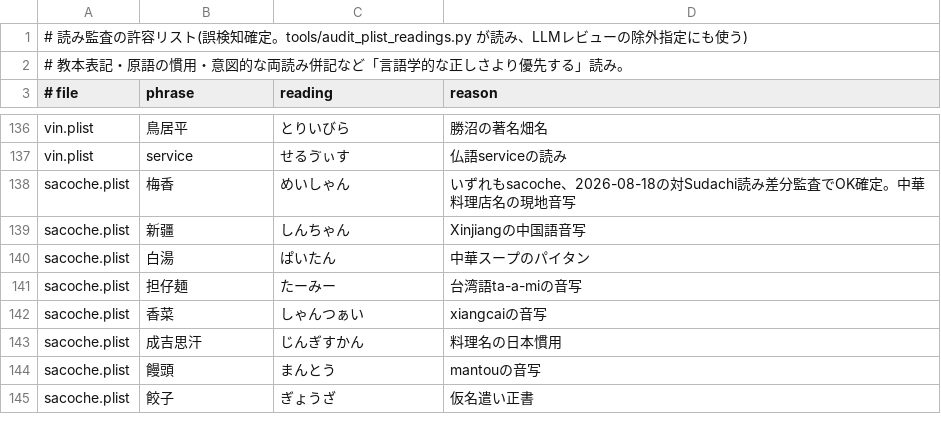
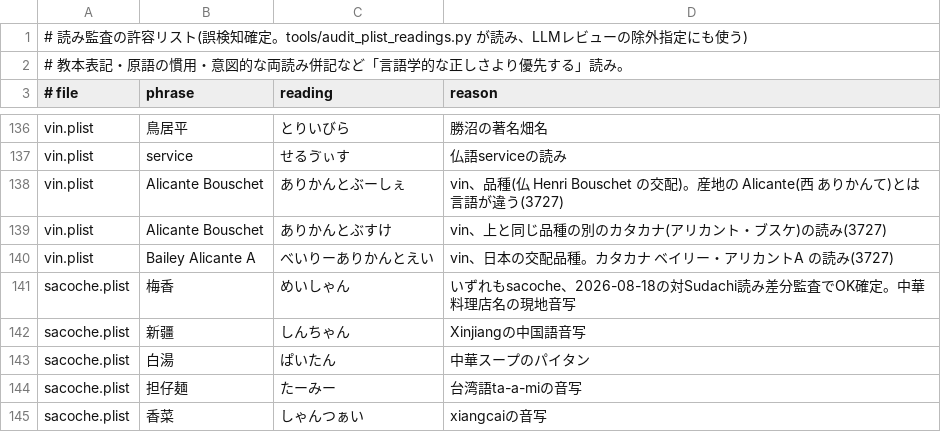
Before and after one commit to KusakabeYouichi/ecritu, a TSV file: references/reading_audit_allowlist.tsv, drawn as a sheet; only a part is shown, gaps mark what is left out; the shorter side is filled out with more unchanged rows.

```diff
--- a/references/reading_audit_allowlist.tsv
+++ b/references/reading_audit_allowlist.tsv
@@ -137,2 +137,5 @@ vin.plist	鳥居平	とりいびら	勝沼の著名畑名
 vin.plist	service	せるゔぃす	仏語serviceの読み
+vin.plist	Alicante Bouschet	ありかんとぶーしぇ	vin、品種(仏 Henri Bouschet の交配)。産地の Alicante(西 ありかんて)とは言語が違う(3727)
+vin.plist	Alicante Bouschet	ありかんとぶすけ	vin、上と同じ品種の別のカタカナ(アリカント・ブスケ)の読み(3727)
+vin.plist	Bailey Alicante A	べいりーありかんとえい	vin、日本の交配品種。カタカナ ベイリー・アリカントA の読み(3727)
 sacoche.plist	梅香	めいしゃん	いずれもsacoche、2026-08-18の対Sudachi読み差分監査でOK確定。中華料理店名の現地音写
```
Also changed, not shown: 2 other files.
